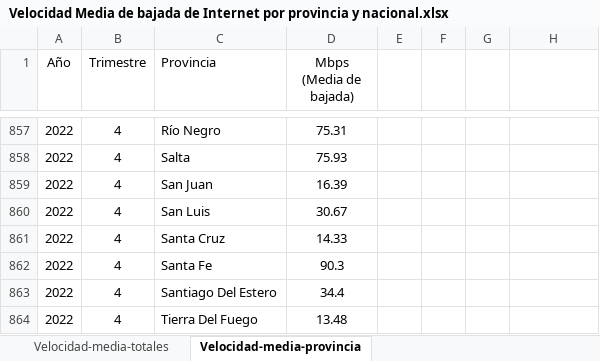
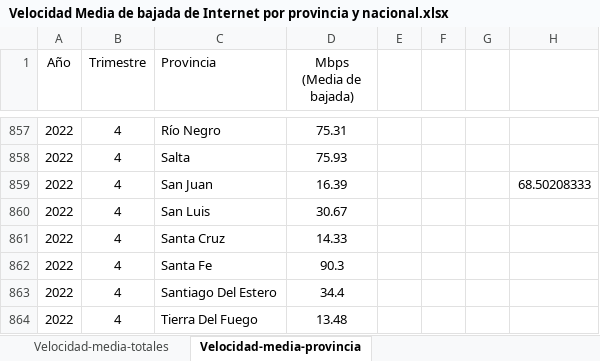
Before and after one commit to dsdrajlin/PI-DA-Telecomunicaciones, an Excel workbook: Datasets/Velocidad Media de bajada de Internet por provincia y nacional.xlsx, sheet Velocidad-media-provincia, drawn as a sheet; only a part is shown, gaps mark what is left out; values as stored, in another font and other column widths than the file's, no borders; the diff names each change by its address in the sheet, - before the commit and + after, or states it on an @@ line.

```diff
--- a/Datasets/Velocidad Media de bajada de Internet por provincia y nacional.xlsx (sheet Velocidad-media-provincia)
+++ b/Datasets/Velocidad Media de bajada de Internet por provincia y nacional.xlsx (sheet Velocidad-media-provincia)
-H859: (empty)
+H859: 68.50208333
```
Also changed, not shown: sheet Velocidad-media-totales, 2 other files.
